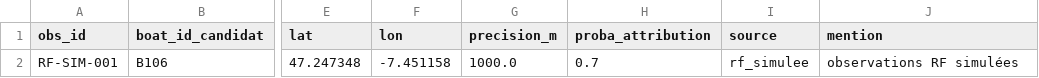
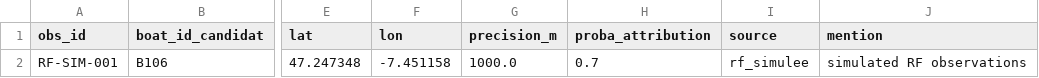
Before and after one commit to sam-prog007/SeaTrace, a CSV file: data/demo/observations_rf_simulees.csv, drawn as a sheet; only a part is shown, gaps mark what is left out; the diff names each change by its address in the sheet, - before the commit and + after, or states it on an @@ line.

```diff
--- a/data/demo/observations_rf_simulees.csv
+++ b/data/demo/observations_rf_simulees.csv
-J2 (mention): observations RF simulées
+J2 (mention): simulated RF observations
```
Also changed, not shown: 37 other files.
